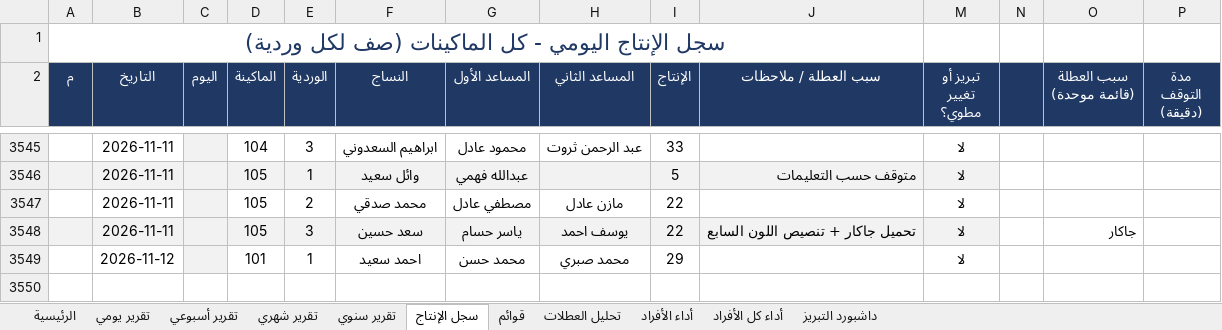
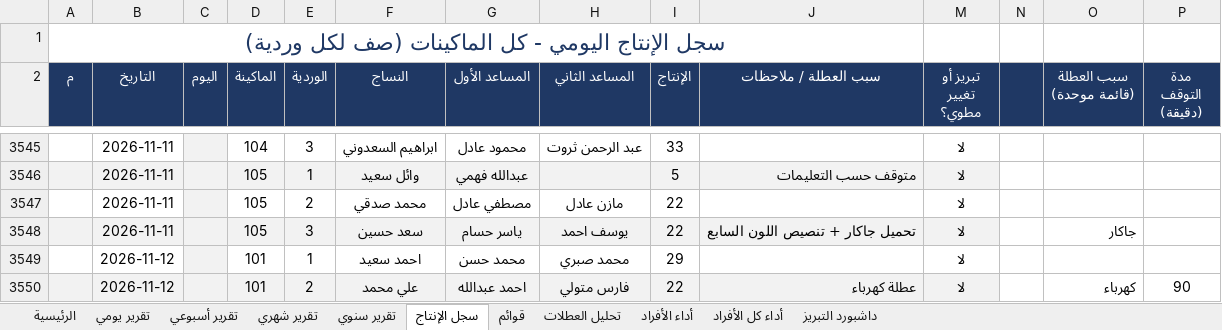
Before and after one commit to alucarderor-cpu/Daily-Production-Report, an Excel workbook: production.xlsx, sheet سجل الإنتاج, drawn as a sheet; only a part is shown, gaps mark what is left out; values as stored, in another font and other column widths than the file's, no borders; conditional formats not drawn; the diff names each change by its address in the sheet, - before the commit and + after, or states it on an @@ line.

Commit message:
apply production entries

```diff
--- a/production.xlsx (sheet سجل الإنتاج)
+++ b/production.xlsx (sheet سجل الإنتاج)
+row 3550:  | 2026-11-12 |  | 101 | 2 | علي محمد | احمد عبدالله | فارس متولي | 22 | عطلة كهرباء | لا |  | كهرباء | 90
```
Also changed, not shown: 1 other file.
